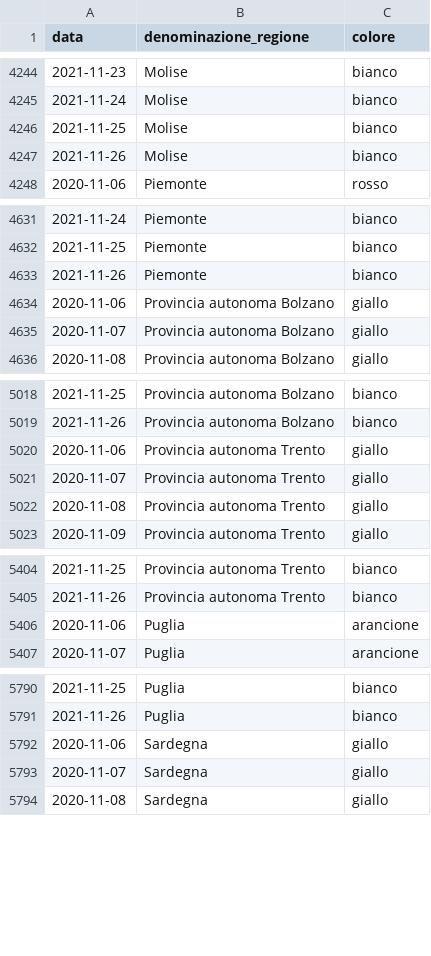
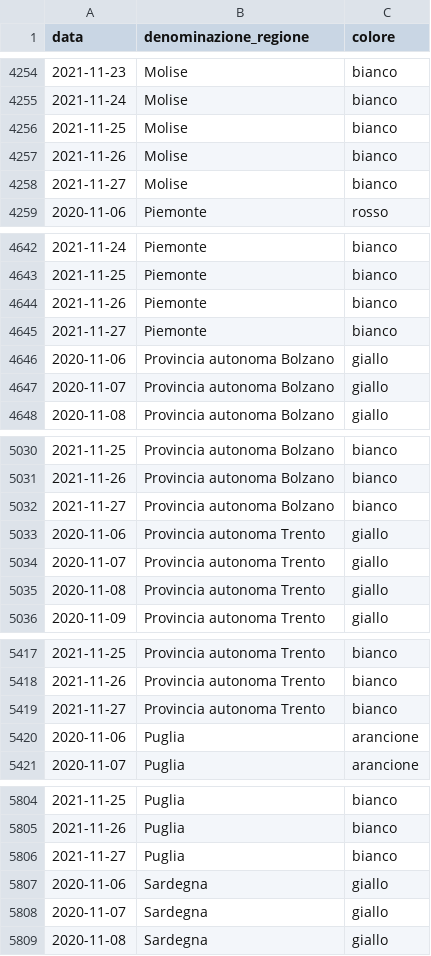
Before and after one commit to imcatta/restrizioni_regionali_covid, a CSV file: dataset.csv, drawn as a sheet; only a part is shown, gaps mark what is left out; the diff covers the shown part only.

```diff
--- a/dataset.csv
+++ b/dataset.csv
@@ -4247,2 +4257,3 @@ data,denominazione_regione,colore
 2021-11-26,Molise,bianco
+2021-11-27,Molise,bianco
 2020-11-06,Piemonte,rosso
@@ -4633,2 +4644,3 @@ data,denominazione_regione,colore
 2021-11-26,Piemonte,bianco
+2021-11-27,Piemonte,bianco
 2020-11-06,Provincia autonoma Bolzano,giallo
@@ -5019,2 +5031,3 @@ data,denominazione_regione,colore
 2021-11-26,Provincia autonoma Bolzano,bianco
+2021-11-27,Provincia autonoma Bolzano,bianco
 2020-11-06,Provincia autonoma Trento,giallo
@@ -5405,2 +5418,3 @@ data,denominazione_regione,colore
 2021-11-26,Provincia autonoma Trento,bianco
+2021-11-27,Provincia autonoma Trento,bianco
 2020-11-06,Puglia,arancione
@@ -5791,2 +5805,3 @@ data,denominazione_regione,colore
 2021-11-26,Puglia,bianco
+2021-11-27,Puglia,bianco
 2020-11-06,Sardegna,giallo
```
Also changed, not shown: 16 added rows elsewhere in this file.
